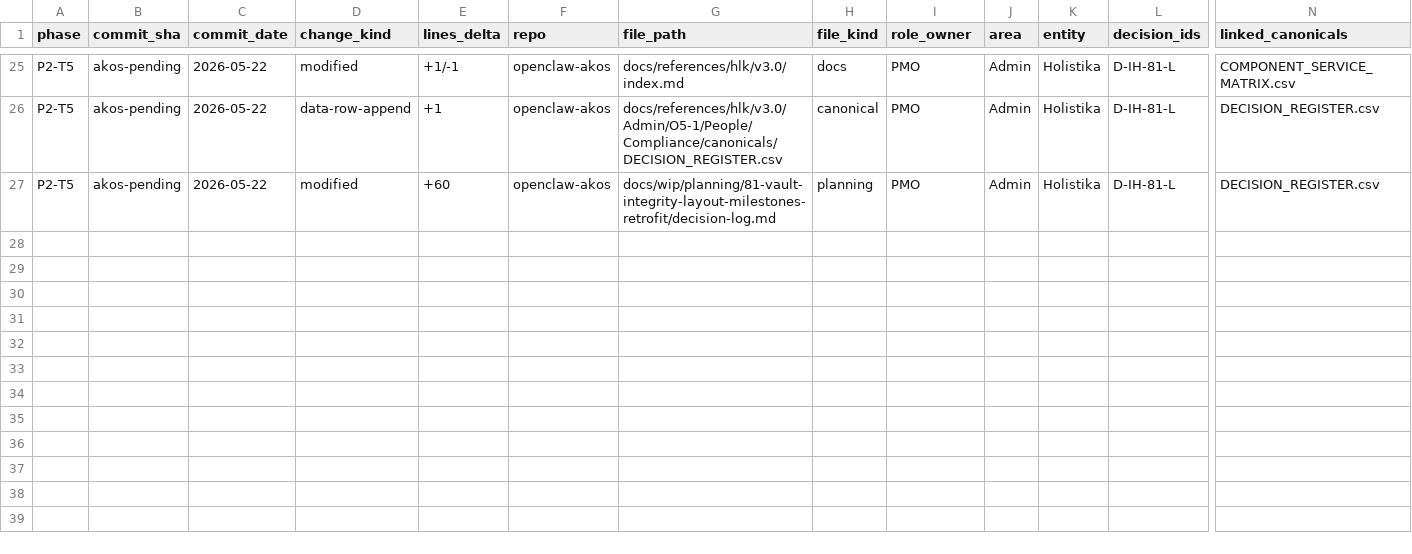
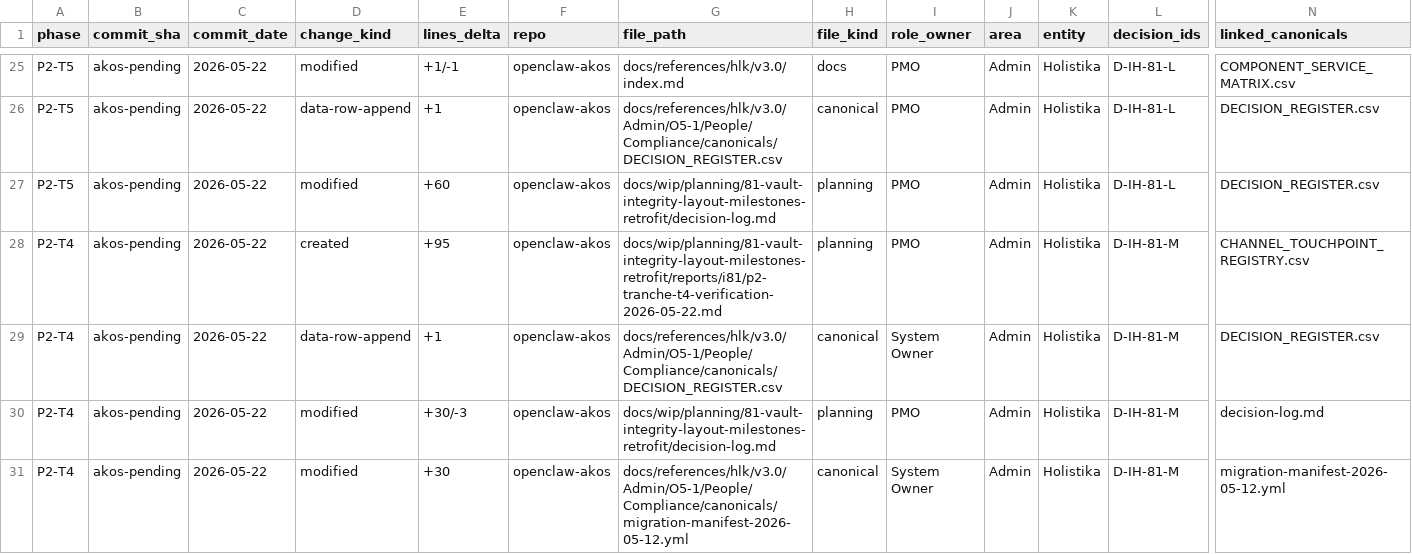
Before and after one commit to FraysaXII/openclaw-akos, a CSV file: docs/wip/planning/81-vault-integrity-layout-milestones-retrofit/files-modified.csv, drawn as a sheet; only a part is shown, gaps mark what is left out; rows hold the shown columns only; the diff names each change by its address in the sheet, - before the commit and + after, or states it on an @@ line.

Commit message:
I86 Wave R Lane D Tranche T4: CHANNEL_TOUCHPOINT verification-only closure (D-IH-81-M; second I81 P2 tranche)
Second per-tranche execution under D-IH-81-G (I81 P2 layout migration umbrella).
Operator inline-ratified at Wave R lane batch (2026-05-22) as Option A (T4+T1 paired);
T1 (FINOPS) gated on FINOPS end-to-end synthesis pass per operator framing.

T4 outcome: verification-only paperwork closure.
- CHANNEL_TOUCHPOINT_REGISTRY.csv was minted-in-place at dimensions/ from inception
  (Initiative 86 Wave F P3 2026-05-19) per the I22 forward layout convention.
- All 4 sampled consumer surfaces already resolve to the correct dimensions/ path:
  validate_channel_touchpoint_registry.py L34, PRECEDENCE.md L86,
  CANONICAL_REGISTRY.csv L53, validate_external_render_trail.py (via Pydantic chassis).
- No git mv, no consumer updates, no deprecation alias required.
- Why this tranche was inventoried anyway: the I81 P2 enumeration walks every legacy
  compliance canonical to confirm it conforms-by-construction OR schedules a git mv
  tranche; T4 closes the conform-by-construction case for the record.

Deliverables:
- Verification report at .../reports/i81/p2-tranche-t4-verification-2026-05-22.md
- DECISION_REGISTER.csv: D-IH-81-M appended
- I81 decision-log.md: D-IH-81-M narrative + tranche-status table refresh
  (T4 marked closed; T1 marked blocked on synthesis pass)
- migration-manifest-2026-05-12.yml: i81_p2_t4 wave appended (outcome verification_only)
- I81 files-modified.csv: 4 P2-T4 rows appended
- CHANGELOG.md: Unreleased entry for T4
- I86 operator-scratchpad: drain entry [processed 2026-05-22 wave-R-lane-D-T4]

Mechanical evidence:
- validate_channel_touchpoint_registry.py: PASS (10 rows)
- validate_external_render_trail.py --strict: PASS (76 surfaces; 6 channel-tagged; 0 unknown)
- validate_decision_register.py: PASS (399 active + 2 superseded)
- validate_hlk.py: umbrella OVERALL PASS

Next: FINOPS end-to-end synthesis pass (deep doctrine + ideal-state-vs-current-state
gap + multi-perspective challenge + internal + external research sweep) before T1 lands.
Forward tranches T2 + T3 remain gated by D-IH-81-G (operator inline-ratify per tranche).

```diff
--- a/docs/wip/planning/81-vault-integrity-layout-milestones-retrofit/files-modified.csv
+++ b/docs/wip/planning/81-vault-integrity-layout-milestones-retrofit/files-modified.csv
+row 28: P2-T4 | akos-pending | 2026-05-22 | created | +95 | openclaw-akos | docs/wip/planning/81-vault-integrity-layout-milestones-retrofit/reports/i81/p2-tranche-t4-verification-2026-05-22.md | planning | PMO | Admin | Holistika | D-IH-81-M | CHANNEL_TOUCHPOINT_REGISTRY.csv
+row 29: P2-T4 | akos-pending | 2026-05-22 | data-row-append | +1 | openclaw-akos | docs/references/hlk/v3.0/Admin/O5-1/People/Compliance/canonicals/DECISION_REGISTER.csv | canonical | System Owner | Admin | Holistika | D-IH-81-M | DECISION_REGISTER.csv
+row 30: P2-T4 | akos-pending | 2026-05-22 | modified | +30/-3 | openclaw-akos | docs/wip/planning/81-vault-integrity-layout-milestones-retrofit/decision-log.md | planning | PMO | Admin | Holistika | D-IH-81-M | decision-log.md
+row 31: P2-T4 | akos-pending | 2026-05-22 | modified | +30 | openclaw-akos | docs/references/hlk/v3.0/Admin/O5-1/People/Compliance/canonicals/migration-manifest-2026-05-12.yml | canonical | System Owner | Admin | Holistika | D-IH-81-M | migration-manifest-2026-05-12.yml
```
Also changed, not shown: docs/references/hlk/v3.0/Admin/O5-1/People/Compliance/canonicals/DECISION_REGISTER.csv, 5 other files.
